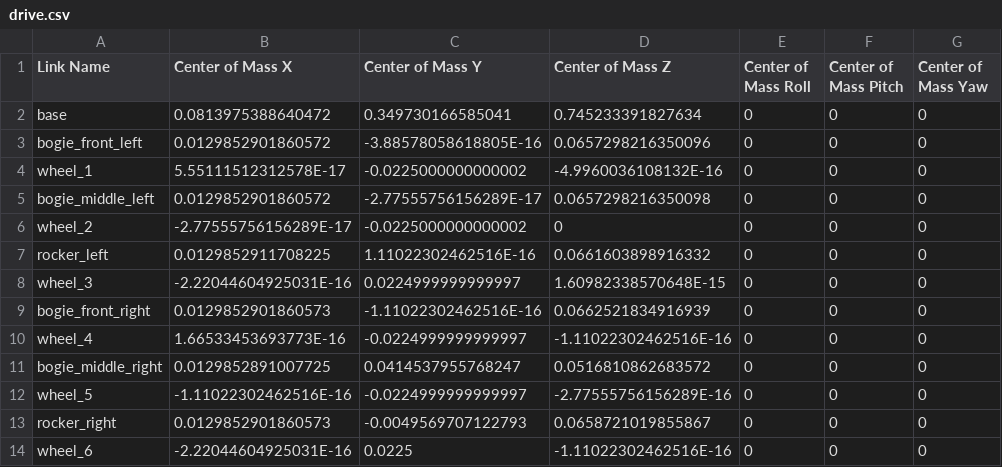
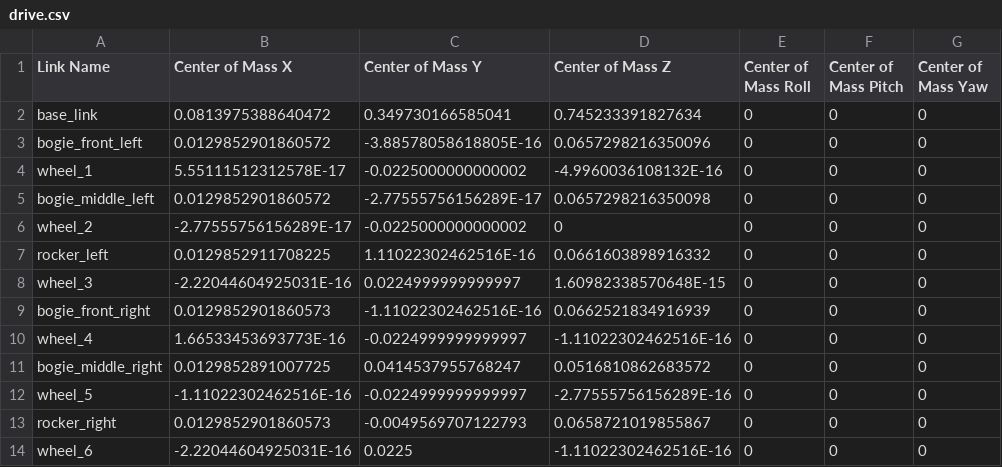
Before and after one commit to KushKuk/drive, a CSV file: drive/urdf/drive.csv, drawn as a sheet; only a part is shown; the diff names each change by its address in the sheet, - before the commit and + after, or states it on an @@ line.

Commit message:
base_link

```diff
--- a/drive/urdf/drive.csv
+++ b/drive/urdf/drive.csv
-A2 (Link Name): base
+A2 (Link Name): base_link
```
Also changed, not shown: 2 other files.
